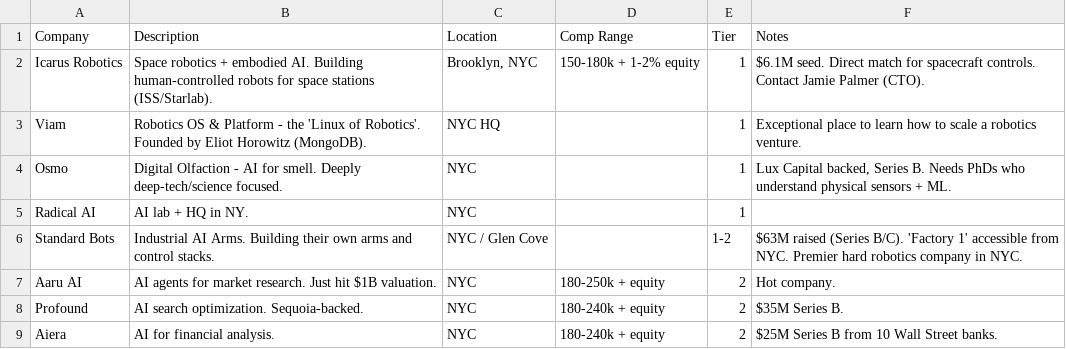
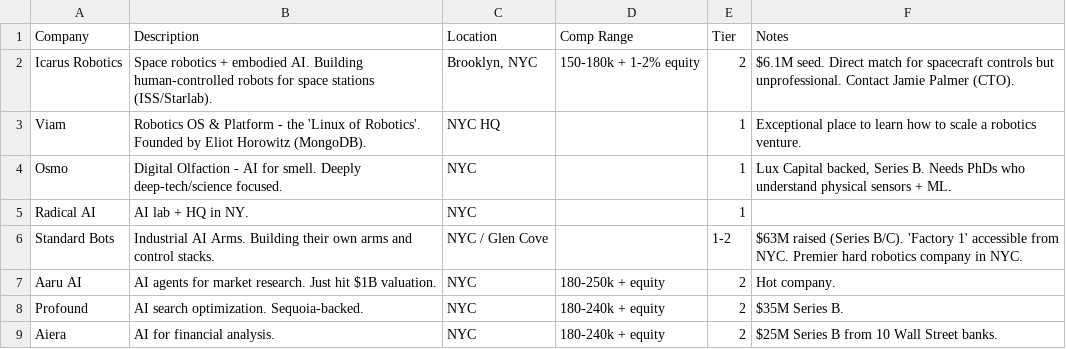
Before and after one commit to MarkMote/personal-agent, a CSV file: data/early.csv, drawn as a sheet; only a part is shown.

```diff
--- a/data/early.csv
+++ b/data/early.csv
@@ -1,3 +1,3 @@
 "Company","Description","Location","Comp Range","Tier","Notes"
-"Icarus Robotics","Space robotics + embodied AI. Building human-controlled robots for space stations (ISS/Starlab).","Brooklyn, NYC","150-180k + 1-2% equity","1","$6.1M seed. Direct match for spacecraft controls. Contact Jamie Palmer (CTO)."
+"Icarus Robotics","Space robotics + embodied AI. Building human-controlled robots for space stations (ISS/Starlab).","Brooklyn, NYC","150-180k + 1-2% equity","2","$6.1M seed. Direct match for spacecraft controls but unprofessional. Contact Jamie Palmer (CTO)."
 "Viam","Robotics OS & Platform - the 'Linux of Robotics'. Founded by Eliot Horowitz (MongoDB).","NYC HQ","","1","Exceptional place to learn how to scale a robotics venture."
```
Also changed, not shown: data/tracker.csv, 22 other files.
